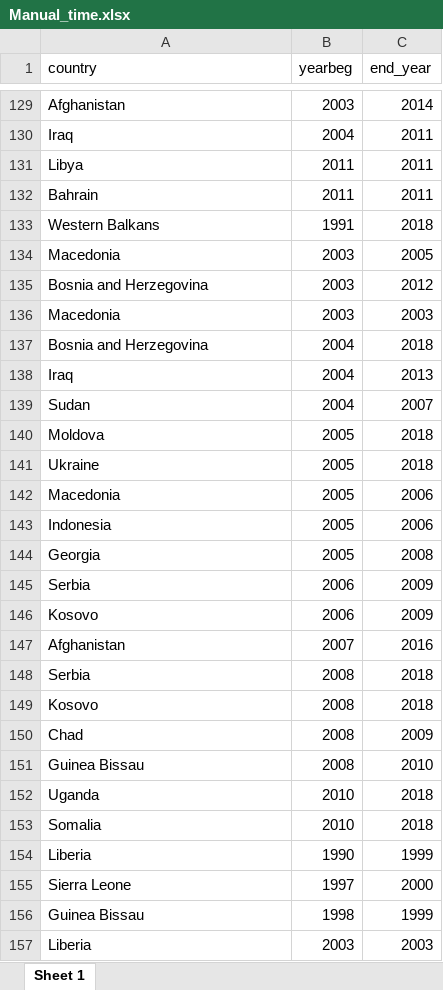
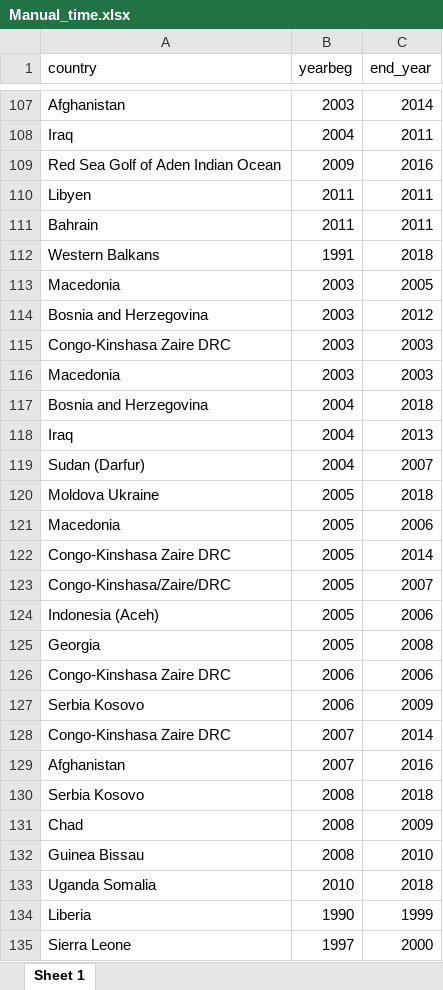
Before and after one commit to CianStryker/Predicting_Conflict_Project, an Excel workbook: Cian's Work/Raw_Data/Manual_time.xlsx, sheet Sheet 1, drawn as a sheet; only a part is shown, gaps mark what is left out; the shorter side is filled out with more unchanged rows; values as stored, in another font and other column widths than the file's, no borders; removed rows and columns are numbered as before the commit, all else as after; the diff covers the shown part only; the diff names each change by its address in the sheet, - before the commit and + after, or states it on an @@ line.

```diff
--- a/Cian's Work/Raw_Data/Manual_time.xlsx (sheet Sheet 1)
+++ b/Cian's Work/Raw_Data/Manual_time.xlsx (sheet Sheet 1)
+row 109: Red Sea Golf of Aden Indian Ocean | 2009 | 2016
-A110 (country): Libya
+A110 (country): Libyen
+row 115: Congo-Kinshasa Zaire DRC | 2003 | 2003
-A119 (country): Sudan
+A119 (country): Sudan (Darfur)
-A120 (country): Moldova
+A120 (country): Moldova Ukraine
-row 141: Ukraine | 2005 | 2018
+row 122: Congo-Kinshasa Zaire DRC | 2005 | 2014
+row 123: Congo-Kinshasa/Zaire/DRC | 2005 | 2007
-A124 (country): Indonesia
+A124 (country): Indonesia (Aceh)
-row 145: Serbia | 2006 | 2009
+row 126: Congo-Kinshasa Zaire DRC | 2006 | 2006
-A127 (country): Kosovo
+A127 (country): Serbia Kosovo
+row 128: Congo-Kinshasa Zaire DRC | 2007 | 2014
-A130 (country): Serbia
+A130 (country): Serbia Kosovo
-row 149: Kosovo | 2008 | 2018
-row 152: Uganda | 2010 | 2018
-A133 (country): Somalia
+A133 (country): Uganda Somalia
```
Also changed, not shown: 9 added rows, 41 removed rows and 48 edited cells elsewhere in this sheet, 3 other files.
